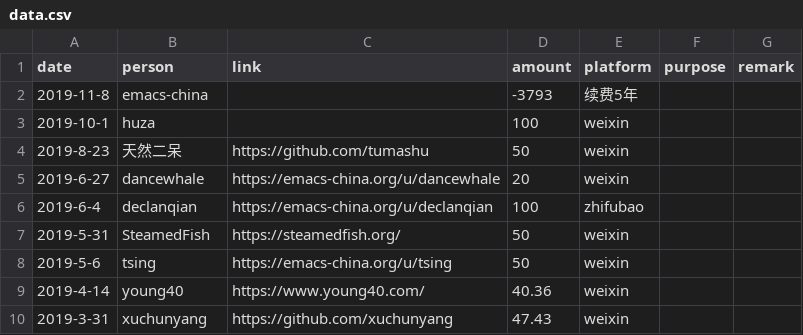
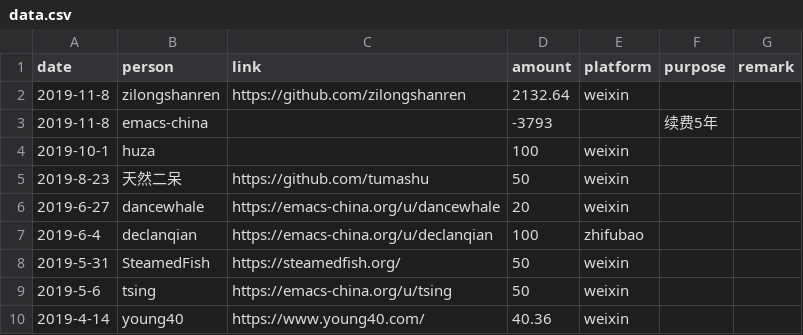
Before and after one commit to emacs-china/donate, a CSV file: data.csv, drawn as a sheet; only a part is shown; the shorter side is filled out with more unchanged rows.

```diff
--- a/data.csv
+++ b/data.csv
@@ -1,3 +1,4 @@
 date,person,link,amount,platform,purpose,remark
-2019-11-8, emacs-china  ,,-3793,续费5年,,
+2019-11-8, zilongshanren,https://github.com/zilongshanren,2132.64,weixin,,
+2019-11-8, emacs-china,,-3793,,续费5年,
 2019-10-1, huza  ,,100,weixin,,
```
Also changed, not shown: 2 other files.
